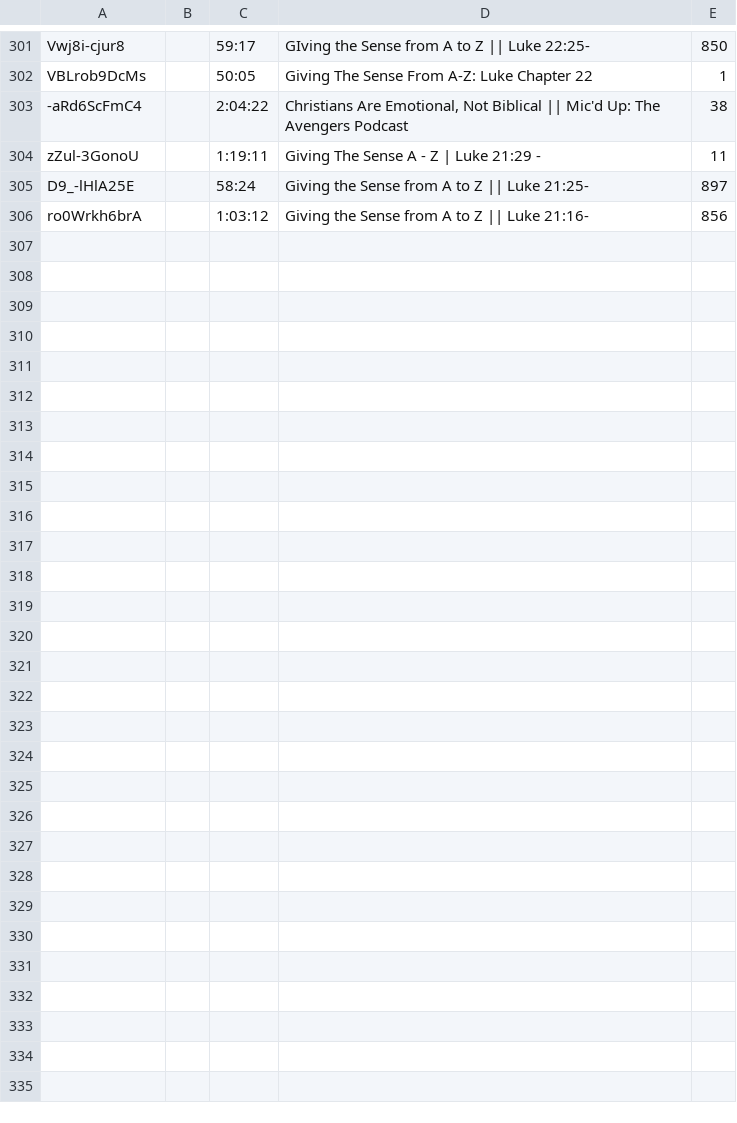
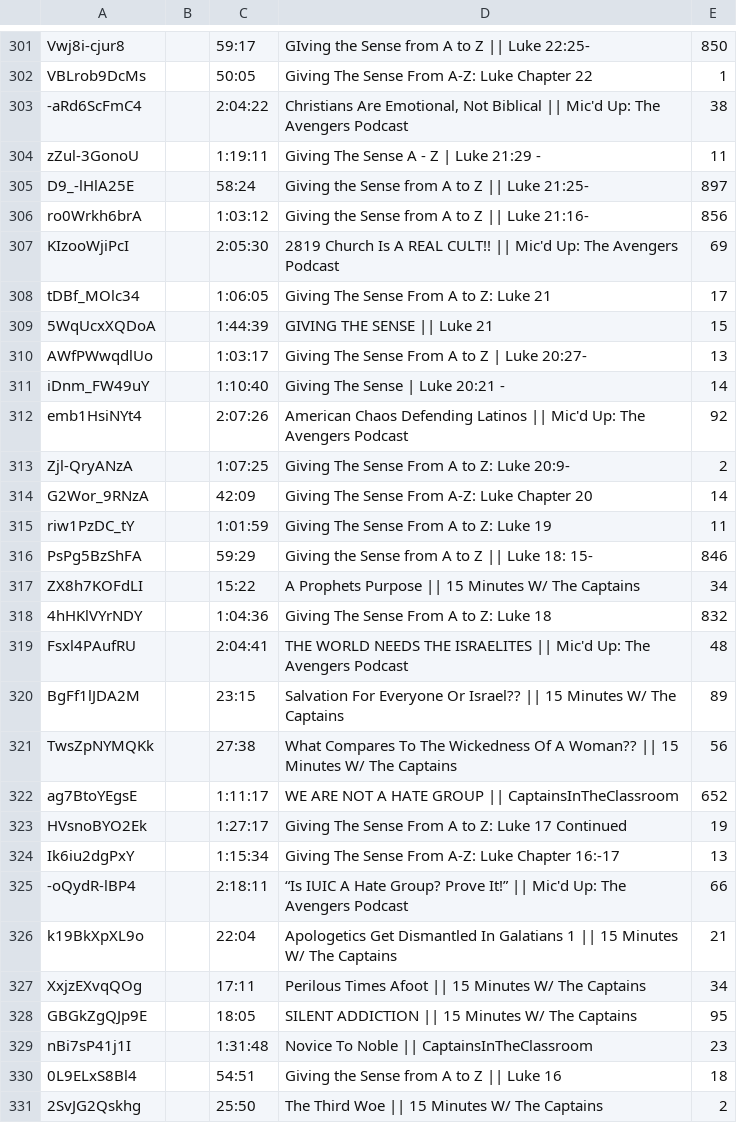
Before and after one commit to DevSecObie/cyberjudah, a TSV file: captains/channel-meta.tsv, drawn as a sheet; only a part is shown, gaps mark what is left out.

```diff
--- a/captains/channel-meta.tsv
+++ b/captains/channel-meta.tsv
@@ -306 +306,26 @@ D9_-lHlA25E		58:24	Giving the Sense from A to Z || Luke 21:25-	897
 ro0Wrkh6brA		1:03:12	Giving the Sense from A to Z || Luke 21:16-	856
+KIzooWjiPcI		2:05:30	2819 Church Is A REAL CULT!! || Mic'd Up: The Avengers Podcast	69
+tDBf_MOlc34		1:06:05	Giving The Sense From A to Z: Luke 21	17
+5WqUcxXQDoA		1:44:39	GIVING THE SENSE || Luke 21	15
+AWfPWwqdlUo		1:03:17	Giving The Sense From A to Z | Luke 20:27-	13
+iDnm_FW49uY		1:10:40	Giving The Sense | Luke 20:21 -	14
+emb1HsiNYt4		2:07:26	American Chaos Defending Latinos || Mic'd Up: The Avengers Podcast	92
+Zjl-QryANzA		1:07:25	Giving The Sense From A to Z: Luke 20:9-	2
+G2Wor_9RNzA		42:09	Giving The Sense From A-Z: Luke Chapter 20	14
+riw1PzDC_tY		1:01:59	Giving The Sense From A to Z: Luke 19	11
+PsPg5BzShFA		59:29	Giving the Sense from A to Z || Luke 18: 15-	846
+ZX8h7KOFdLI		15:22	A Prophets Purpose || 15 Minutes W/ The Captains	34
+4hHKlVYrNDY		1:04:36	Giving The Sense From A to Z: Luke 18	832
+Fsxl4PAufRU		2:04:41	THE WORLD NEEDS THE ISRAELITES || Mic'd Up: The Avengers Podcast	48
+BgFf1lJDA2M		23:15	Salvation For Everyone Or Israel?? || 15 Minutes W/ The Captains	89
+TwsZpNYMQKk		27:38	What Compares To The Wickedness Of A Woman?? || 15 Minutes W/ The Captains	56
+ag7BtoYEgsE		1:11:17	WE ARE NOT A HATE GROUP || CaptainsInTheClassroom	652
+HVsnoBYO2Ek		1:27:17	Giving The Sense From A to Z: Luke 17 Continued	19
+Ik6iu2dgPxY		1:15:34	Giving The Sense From A-Z: Luke Chapter 16:-17	13
+-oQydR-lBP4		2:18:11	“Is IUIC A Hate Group? Prove It!” || Mic'd Up: The Avengers Podcast	66
+k19BkXpXL9o		22:04	Apologetics Get Dismantled In Galatians 1 || 15 Minutes W/ The Captains	21
+XxjzEXvqQOg		17:11	Perilous Times Afoot || 15 Minutes W/ The Captains	34
+GBGkZgQJp9E		18:05	SILENT ADDICTION || 15 Minutes W/ The Captains	95
+nBi7sP41j1I		1:31:48	Novice To Noble || CaptainsInTheClassroom	23
+0L9ELxS8Bl4		54:51	Giving the Sense from A to Z || Luke 16	18
+2SvJG2Qskhg		25:50	The Third Woe || 15 Minutes W/ The Captains	2
```
Also changed, not shown: 25 other files.
